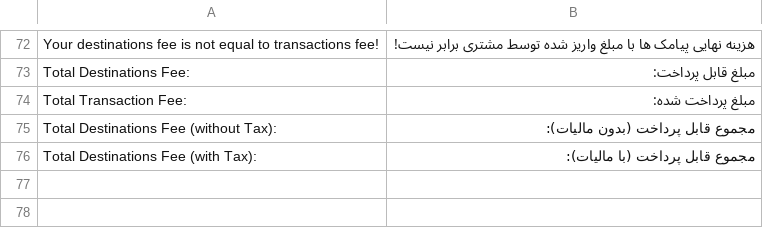
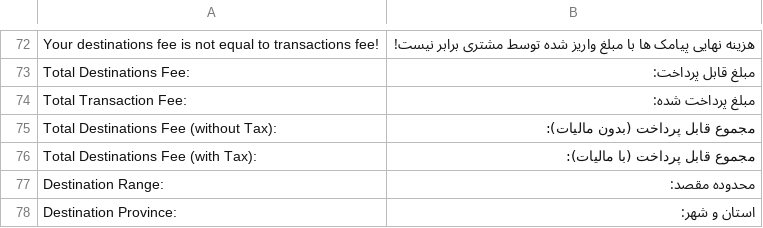
Before and after one commit to hamidreza-s/MeloBit, a CSV file: application/lang/sms/order.fa_IR.csv, drawn as a sheet; only a part is shown, gaps mark what is left out.

Commit message:
V.0.1.29 - Create Province models and actions

```diff
--- a/application/lang/sms/order.fa_IR.csv
+++ b/application/lang/sms/order.fa_IR.csv
@@ -76 +76,3 @@
 "Total Destinations Fee (with Tax):";"مجموع قابل پرداخت (با مالیات):"
+"Destination Range:";"محدوده مقصد:"
+"Destination Province:";"استان و شهر:"
```
Also changed, not shown: application/lang/sms/order.en_US.csv, 10 other files.
